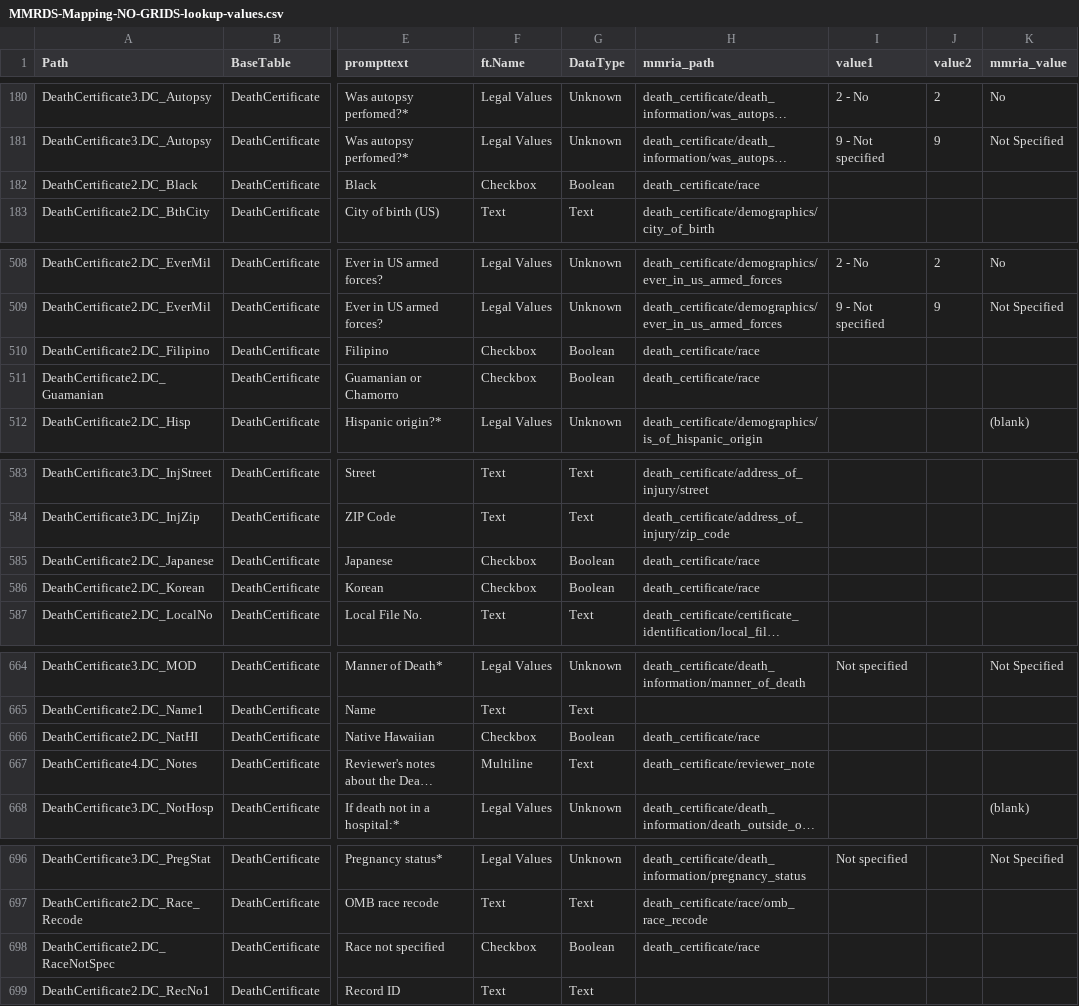
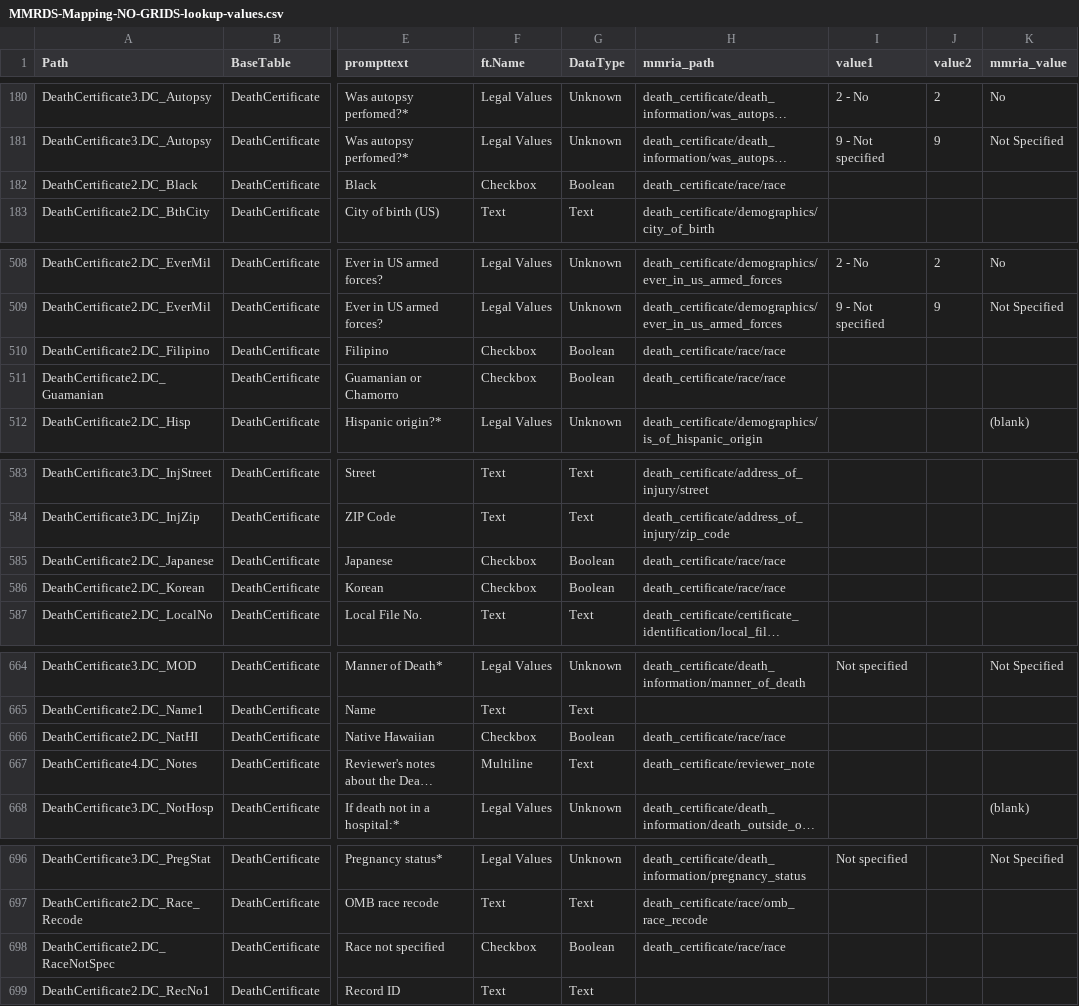
Before and after one commit to icuseven/MMRDS, a CSV file: source-code/scratch/owin/mmrds-importer/mapping-file-set/MMRDS-Mapping-NO-GRIDS-lookup-values.csv, drawn as a sheet; only a part is shown, gaps mark what is left out; long unchanged cells end in …; the diff covers the shown part only; the diff names each change by its address in the sheet, - before the commit and + after, or states it on an @@ line.

```diff
--- a/source-code/scratch/owin/mmrds-importer/mapping-file-set/MMRDS-Mapping-NO-GRIDS-lookup-values.csv
+++ b/source-code/scratch/owin/mmrds-importer/mapping-file-set/MMRDS-Mapping-NO-GRIDS-lookup-values.csv
-H182 (mmria_path): death_certificate/race
+H182 (mmria_path): death_certificate/race/race
-H510:H511 (mmria_path): death_certificate/race
+H510:H511 (mmria_path): death_certificate/race/race
-H585:H586 (mmria_path): death_certificate/race
+H585:H586 (mmria_path): death_certificate/race/race
-H666 (mmria_path): death_certificate/race
+H666 (mmria_path): death_certificate/race/race
-H698 (mmria_path): death_certificate/race
+H698 (mmria_path): death_certificate/race/race
```
Also changed, not shown: 15 edited cells elsewhere in this file.
